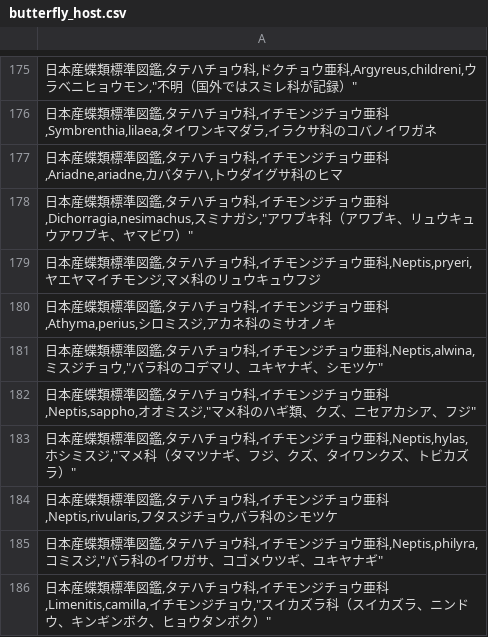
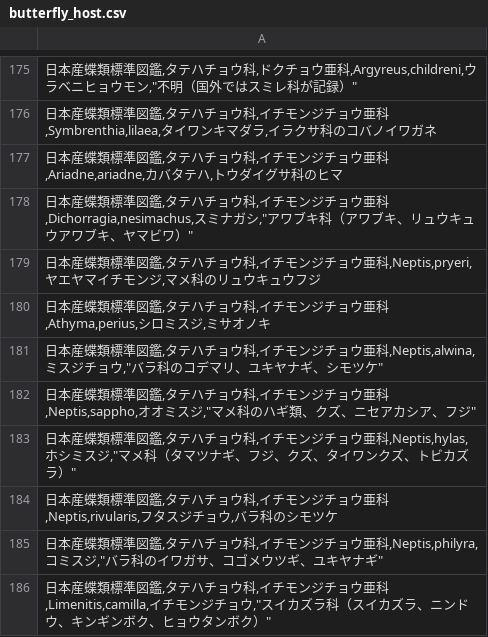
Before and after one commit to orau98/orau98.github.io, a CSV file: public/butterfly_host.csv, drawn as a sheet; only a part is shown, gaps mark what is left out.

```diff
--- a/public/butterfly_host.csv
+++ b/public/butterfly_host.csv
@@ -179,3 +179,3 @@
 "日本産蝶類標準図鑑,タテハチョウ科,イチモンジチョウ亜科,Neptis,pryeri,ヤエヤマイチモンジ,マメ科のリュウキュウフジ"
-"日本産蝶類標準図鑑,タテハチョウ科,イチモンジチョウ亜科,Athyma,perius,シロミスジ,アカネ科のミサオノキ"
+"日本産蝶類標準図鑑,タテハチョウ科,イチモンジチョウ亜科,Athyma,perius,シロミスジ,ミサオノキ"
 "日本産蝶類標準図鑑,タテハチョウ科,イチモンジチョウ亜科,Neptis,alwina,ミスジチョウ,""バラ科のコデマリ、ユキヤナギ、シモツケ"""
```
